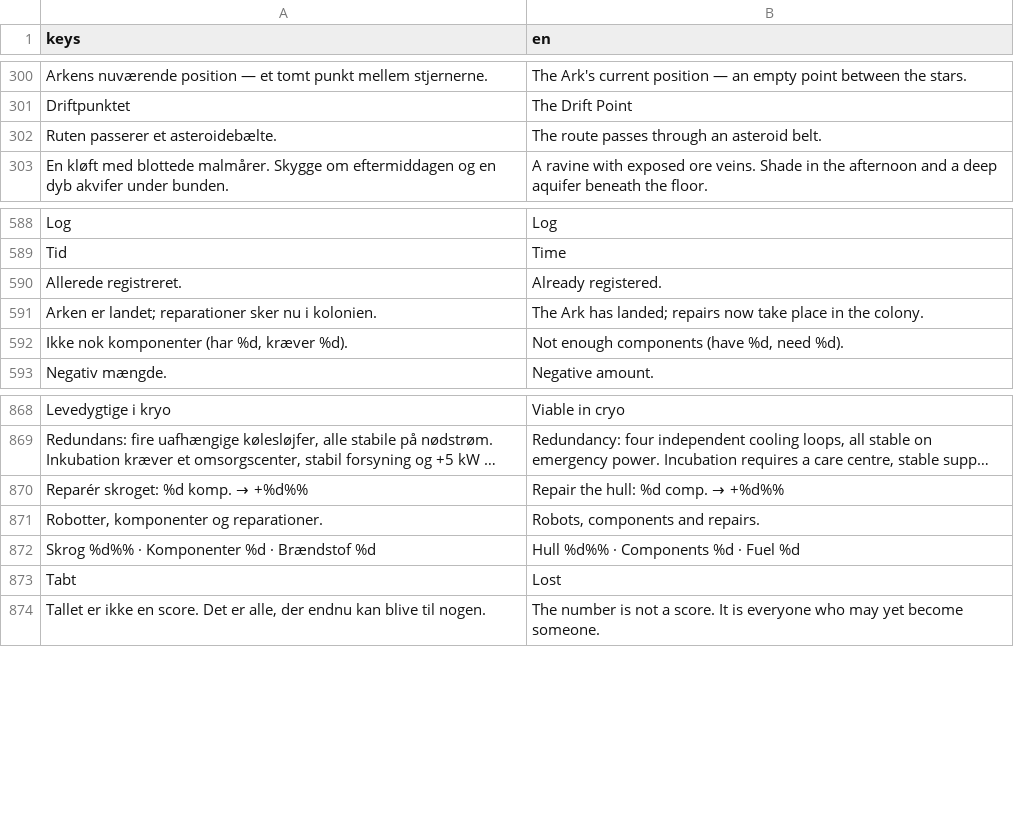
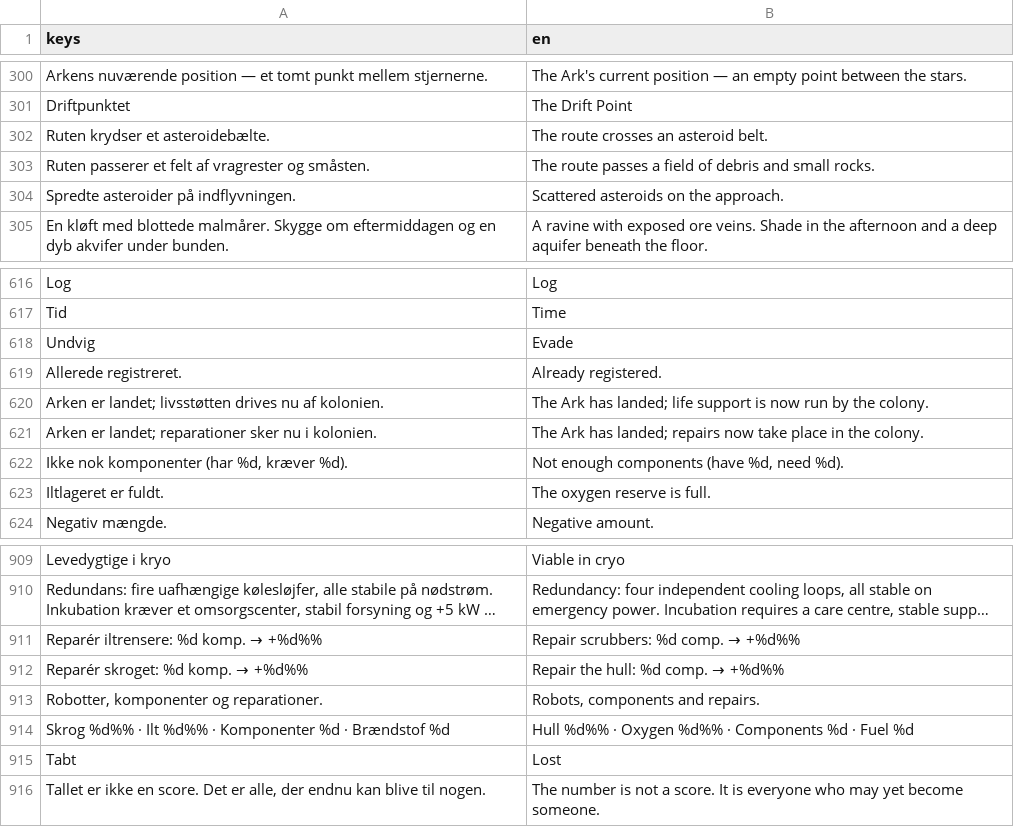
Before and after one commit to sebastianlistfeirup/GENESISARK, a CSV file: localization/translations.csv, drawn as a sheet; only a part is shown, gaps mark what is left out; long unchanged cells end in …; addresses are those after the commit; the diff covers the shown part only; the diff names each change by its address in the sheet, - before the commit and + after, or states it on an @@ line.

```diff
--- a/localization/translations.csv
+++ b/localization/translations.csv
-A302 (keys): Ruten passerer et asteroidebælte.
+A302 (keys): Ruten krydser et asteroidebælte.
-B302 (en): The route passes through an asteroid belt.
+B302 (en): The route crosses an asteroid belt.
+row 303: Ruten passerer et felt af vragrester og småsten. | The route passes a field of debris and small rocks.
+row 304: Spredte asteroider på indflyvningen. | Scattered asteroids on the approach.
+row 618: Undvig | Evade
+row 620: Arken er landet; livsstøtten drives nu af kolonien. | The Ark has landed; life support is now run by the colony.
+row 623: Iltlageret er fuldt. | The oxygen reserve is full.
+row 911: Reparér iltrensere: %d komp. → +%d%% | Repair scrubbers: %d comp. → +%d%%
-A914 (keys): …%d%% · Komponenter %d…
+A914 (keys): …%d%% · Ilt %d%% · Komponenter %d…
-B914 (en): Hull %d%% · Components %d · Fuel %d
+B914 (en): Hull %d%% · Oxygen %d%% · Components %d · Fuel %d
```
Also changed, not shown: 39 added rows, 3 removed rows and 2 edited cells elsewhere in this file, 38 other files.
